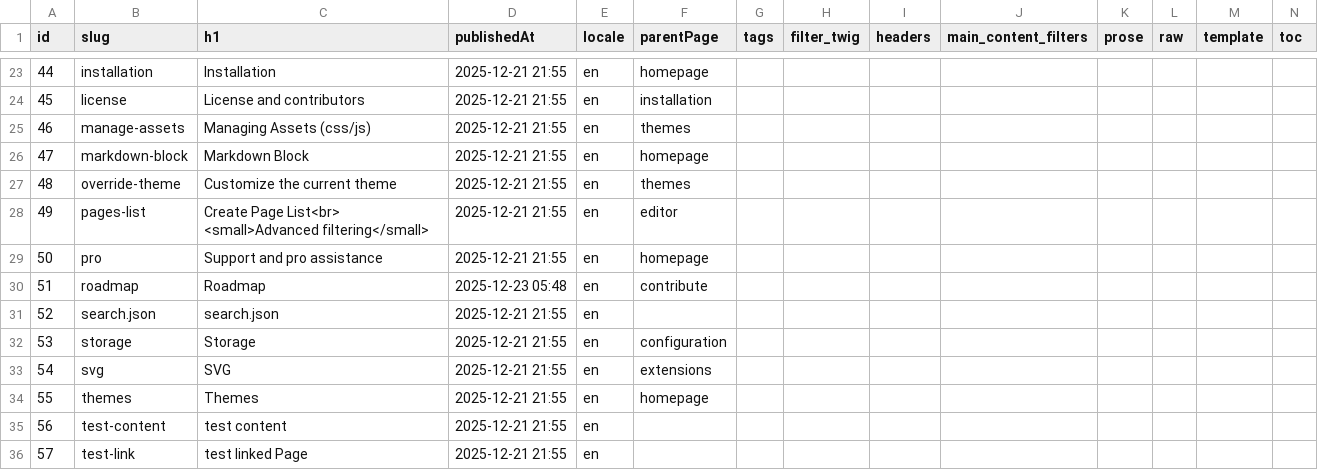
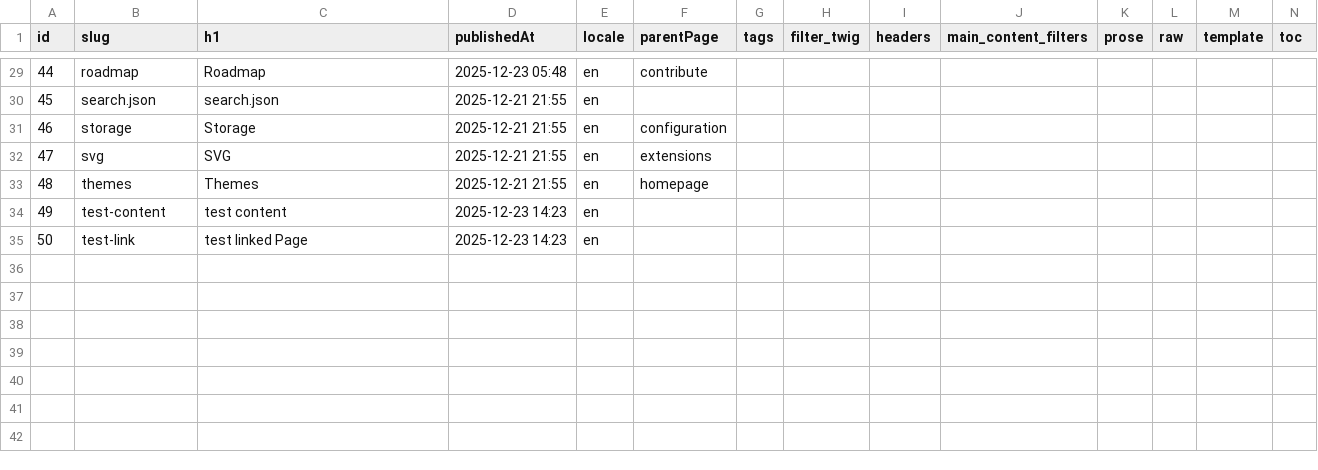
Before and after one commit to Pushword/Pushword, a CSV file: packages/docs/content/index.csv, drawn as a sheet; only a part is shown, gaps mark what is left out; removed rows and columns are numbered as before the commit, all else as after; rows hold the shown columns only; the diff covers the shown part only; the diff names each change by its address in the sheet, - before the commit and + after, or states it on an @@ line.

```diff
--- a/packages/docs/content/index.csv
+++ b/packages/docs/content/index.csv
-B29 (slug): installation
+B29 (slug): roadmap
-C29 (h1): Installation
+C29 (h1): Roadmap
-D29 (publishedAt): 2025-12-21 21:55
+D29 (publishedAt): 2025-12-23 05:48
-F29 (parentPage): homepage
+F29 (parentPage): contribute
-B30 (slug): license
+B30 (slug): search.json
-C30 (h1): License and contributors
+C30 (h1): search.json
-F30 (parentPage): installation
+F30 (parentPage): (empty)
-B31 (slug): manage-assets
+B31 (slug): storage
-C31 (h1): Managing Assets (css/js)
+C31 (h1): Storage
-F31 (parentPage): themes
+F31 (parentPage): configuration
-B32 (slug): markdown-block
+B32 (slug): svg
-C32 (h1): Markdown Block
+C32 (h1): SVG
-F32 (parentPage): homepage
+F32 (parentPage): extensions
-B33 (slug): override-theme
+B33 (slug): themes
-C33 (h1): Customize the current theme
+C33 (h1): Themes
-F33 (parentPage): themes
+F33 (parentPage): homepage
-B34 (slug): pages-list
+B34 (slug): test-content
-C34 (h1): Create Page List<br> <small>Advanced filtering</small>
+C34 (h1): test content
-D34:D35 (publishedAt): 2025-12-21 21:55
+D34:D35 (publishedAt): 2025-12-23 14:23
-F34 (parentPage): editor
+F34 (parentPage): (empty)
-B35 (slug): pro
+B35 (slug): test-link
-C35 (h1): Support and pro assistance
+C35 (h1): test linked Page
-F35 (parentPage): homepage
+F35 (parentPage): (empty)
-row 30: 51 | roadmap | Roadmap | 2025-12-23 05:48 | en | contribute
-row 31: 52 | search.json | search.json | 2025-12-21 21:55 | en
-row 32: 53 | storage | Storage | 2025-12-21 21:55 | en | configuration
-row 33: 54 | svg | SVG | 2025-12-21 21:55 | en | extensions
-row 34: 55 | themes | Themes | 2025-12-21 21:55 | en | homepage
-row 35: 56 | test-content | test content | 2025-12-21 21:55 | en
-row 36: 57 | test-link | test linked Page | 2025-12-21 21:55 | en
```
Also changed, not shown: 8 added rows, 2 removed rows and 51 edited cells elsewhere in this file, 37 other files.
